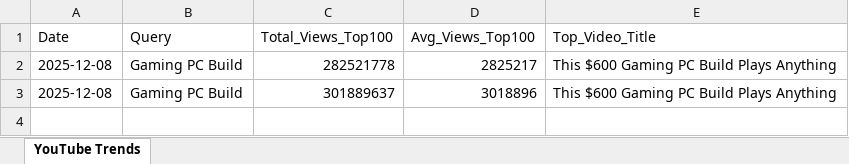
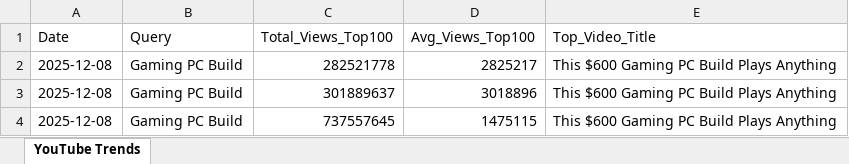
Before and after one commit to Flossan1337/Scraper, an Excel workbook: data/youtube_diy_sentiment.xlsx, sheet YouTube Trends, drawn as a sheet; values as stored, in another font and other column widths than the file's, no borders; the diff names each change by its address in the sheet, - before the commit and + after, or states it on an @@ line.

```diff
--- a/data/youtube_diy_sentiment.xlsx (sheet YouTube Trends)
+++ b/data/youtube_diy_sentiment.xlsx (sheet YouTube Trends)
+row 4: 2025-12-08 | Gaming PC Build | 737557645 | 1475115 | This $600 Gaming PC Build Plays Anything
```
Also changed, not shown: 1 other file.
